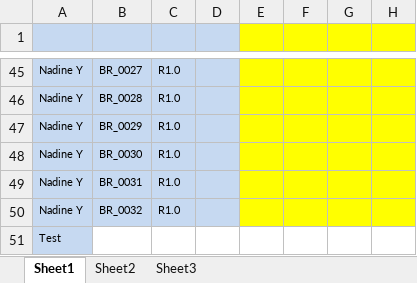
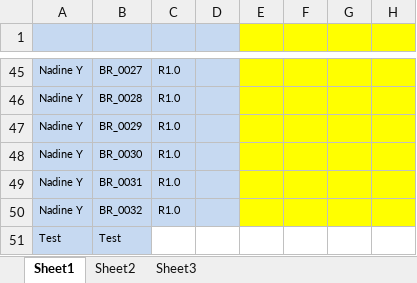
Before and after one commit to jiswindell/AllOctoberRepsD, an Excel workbook: BusinessRulesExcelMockup.xlsx, sheet Sheet1, drawn as a sheet; only a part is shown, gaps mark what is left out; values as stored, in another font and other column widths than the file's, no borders; conditional formats not drawn; the diff names each change by its address in the sheet, - before the commit and + after, or states it on an @@ line.

Commit message:
Update BusinessRulesExcelMockup.xlsx

```diff
--- a/BusinessRulesExcelMockup.xlsx (sheet Sheet1)
+++ b/BusinessRulesExcelMockup.xlsx (sheet Sheet1)
-B51: (empty)
+B51: Test
-B51 fill: none
+B51 fill: #C6D9F1
```
